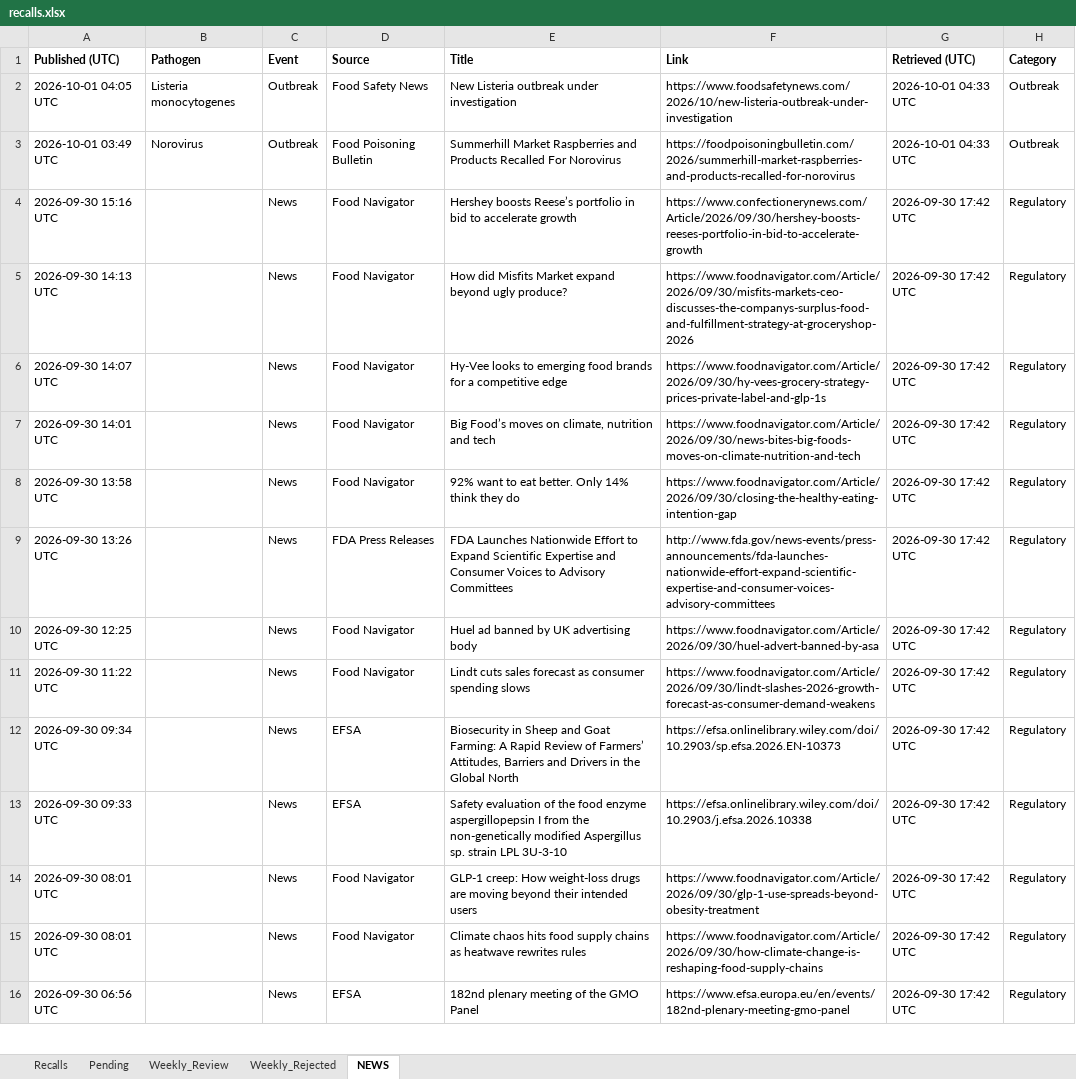
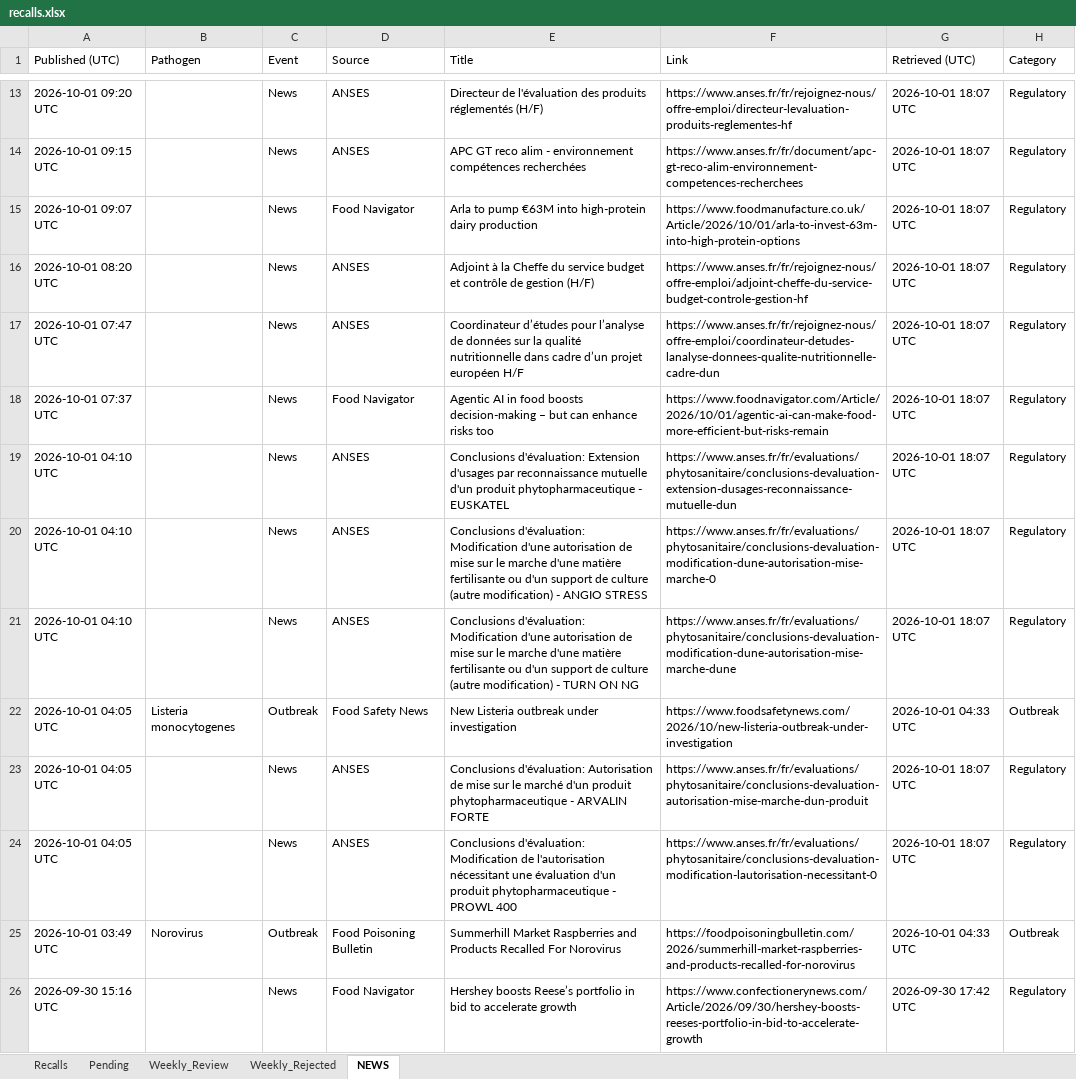
Before and after one commit to Visitune/FOOD-SAFETY-HORIZON-SCAN, an Excel workbook: docs/data/recalls.xlsx, sheet NEWS, drawn as a sheet; only a part is shown, gaps mark what is left out; the shorter side is filled out with more unchanged rows; values as stored, in another font and other column widths than the file's, no borders; the diff covers the shown part only; the diff names each change by its address in the sheet, - before the commit and + after, or states it on an @@ line.

```diff
--- a/docs/data/recalls.xlsx (sheet NEWS)
+++ b/docs/data/recalls.xlsx (sheet NEWS)
-A1:H1 bold: on
+A1:H1 bold: off
+row 13: 2026-10-01 09:20 UTC |  | News | ANSES | Directeur de l'évaluation des produits réglementés (H/F) | https://www.anses.fr/fr/rejoignez-nous/offre-emploi/directeur-levaluation-produits-reglementes-hf | 2026-10-01 18:07 UTC | Regulatory
+row 14: 2026-10-01 09:15 UTC |  | News | ANSES | APC GT reco alim - environnement compétences recherchées | https://www.anses.fr/fr/document/apc-gt-reco-alim-environnement-competences-recherchees | 2026-10-01 18:07 UTC | Regulatory
+row 15: 2026-10-01 09:07 UTC |  | News | Food Navigator | Arla to pump €63M into high-protein dairy production | https://www.foodmanufacture.co.uk/Article/2026/10/01/arla-to-invest-63m-into-high-protein-options | 2026-10-01 18:07 UTC | Regulatory
+row 16: 2026-10-01 08:20 UTC |  | News | ANSES | Adjoint à la Cheffe du service budget et contrôle de gestion (H/F) | https://www.anses.fr/fr/rejoignez-nous/offre-emploi/adjoint-cheffe-du-service-budget-controle-gestion-hf | 2026-10-01 18:07 UTC | Regulatory
+row 17: 2026-10-01 07:47 UTC |  | News | ANSES | Coordinateur d’études pour l’analyse de données sur la qualité nutritionnelle dans cadre d’un projet européen H/F | https://www.anses.fr/fr/rejoignez-nous/offre-emploi/coordinateur-detudes-lanalyse-donnees-qualite-nutritionnelle-cadre-dun | 2026-10-01 18:07 UTC | Regulatory
+row 18: 2026-10-01 07:37 UTC |  | News | Food Navigator | Agentic AI in food boosts decision-making – but can enhance risks too | https://www.foodnavigator.com/Article/2026/10/01/agentic-ai-can-make-food-more-efficient-but-risks-remain | 2026-10-01 18:07 UTC | Regulatory
+row 19: 2026-10-01 04:10 UTC |  | News | ANSES | Conclusions d'évaluation: Extension d'usages par reconnaissance mutuelle d'un produit phytopharmaceutique - EUSKATEL | https://www.anses.fr/fr/evaluations/phytosanitaire/conclusions-devaluation-extension-dusages-reconnaissance-mutuelle-dun | 2026-10-01 18:07 UTC | Regulatory
+row 20: 2026-10-01 04:10 UTC |  | News | ANSES | Conclusions d'évaluation: Modification d'une autorisation de mise sur le marche d'une matière fertilisante ou d'un support de culture (autre modification) - ANGIO STRESS | https://www.anses.fr/fr/evaluations/phytosanitaire/conclusions-devaluation-modification-dune-autorisation-mise-marche-0 | 2026-10-01 18:07 UTC | Regulatory
+row 21: 2026-10-01 04:10 UTC |  | News | ANSES | Conclusions d'évaluation: Modification d'une autorisation de mise sur le marche d'une matière fertilisante ou d'un support de culture (autre modification) - TURN ON NG | https://www.anses.fr/fr/evaluations/phytosanitaire/conclusions-devaluation-modification-dune-autorisation-mise-marche-dune | 2026-10-01 18:07 UTC | Regulatory
+row 23: 2026-10-01 04:05 UTC |  | News | ANSES | Conclusions d'évaluation: Autorisation de mise sur le marché d'un produit phytopharmaceutique - ARVALIN FORTE | https://www.anses.fr/fr/evaluations/phytosanitaire/conclusions-devaluation-autorisation-mise-marche-dun-produit | 2026-10-01 18:07 UTC | Regulatory
+row 24: 2026-10-01 04:05 UTC |  | News | ANSES | Conclusions d'évaluation: Modification de l'autorisation nécessitant une évaluation d'un produit phytopharmaceutique - PROWL 400 | https://www.anses.fr/fr/evaluations/phytosanitaire/conclusions-devaluation-modification-lautorisation-necessitant-0 | 2026-10-01 18:07 UTC | Regulatory
```
Also changed, not shown: 11 added rows and 19 removed rows elsewhere in this sheet, 1 other file.
